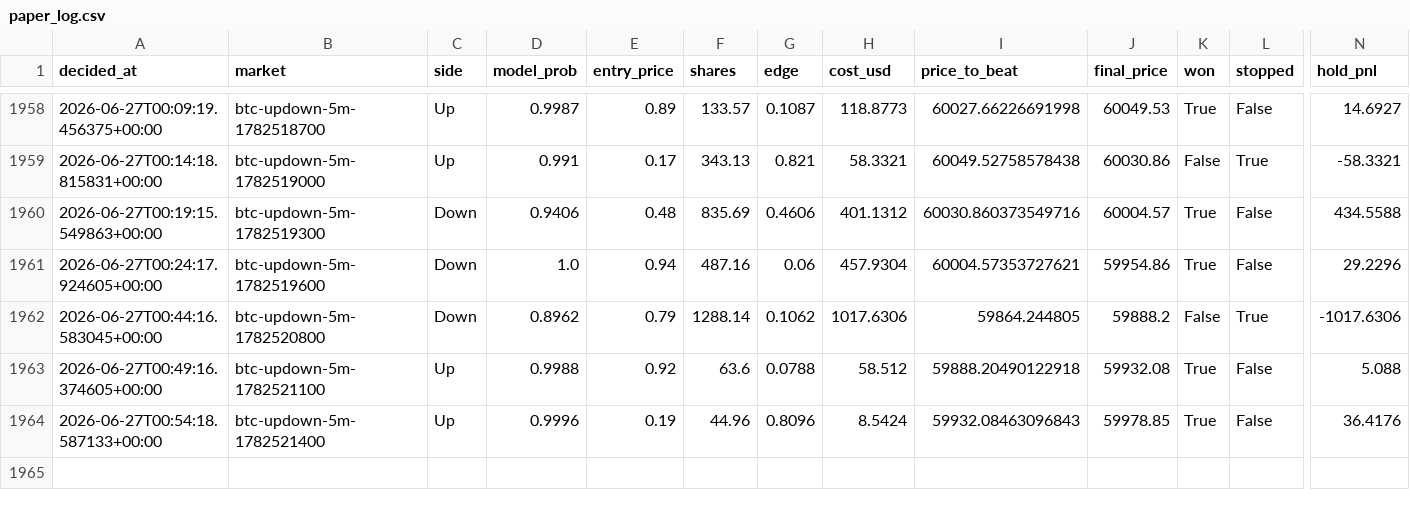
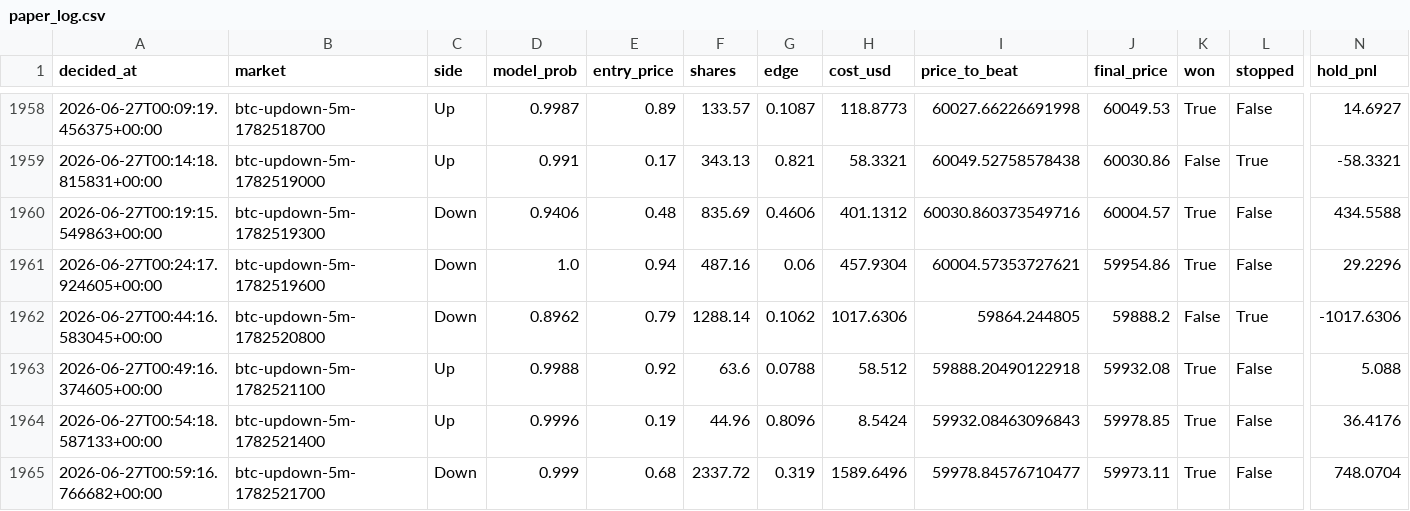
Before and after one commit to argostroloji/polybot-5m, a CSV file: paper_log.csv, drawn as a sheet; only a part is shown, gaps mark what is left out; rows hold the shown columns only; the diff names each change by its address in the sheet, - before the commit and + after, or states it on an @@ line.

Commit message:
paper: update state [skip ci]

```diff
--- a/paper_log.csv
+++ b/paper_log.csv
+row 1965: 2026-06-27T00:59:16.766682+00:00 | btc-updown-5m-1782521700 | Down | 0.999 | 0.68 | 2337.72 | 0.319 | 1589.6496 | 59978.84576710477 | 59973.11 | True | False | 748.0704
```
Also changed, not shown: 4 other files.
